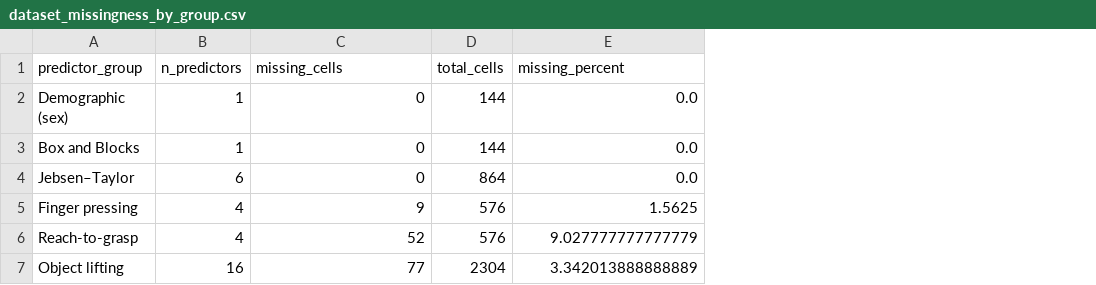
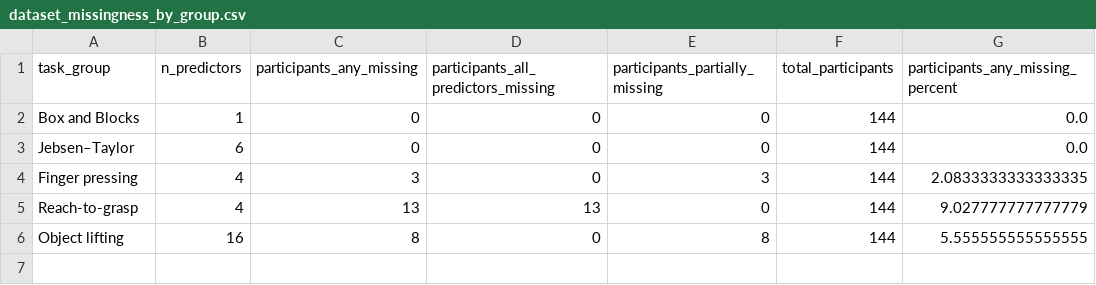
Before and after one commit to NoamChowers/coordination_age, a CSV file: outputs/visualizations/dataset_missingness_by_group.csv, drawn as a sheet; removed rows and columns are numbered as before the commit, all else as after; the diff names each change by its address in the sheet, - before the commit and + after, or states it on an @@ line.

Commit message:
Refine cohort overview bins and missingness

```diff
--- a/outputs/visualizations/dataset_missingness_by_group.csv
+++ b/outputs/visualizations/dataset_missingness_by_group.csv
+column C, rows 2-6: 0 | 0 | 3 | 13 | 8
-column D, rows 3-7: 144 | 864 | 576 | 576 | 2304
+column E, rows 2-6: 0 | 0 | 3 | 0 | 8
+column F, rows 2-6: all 144
-row 1: predictor_group | n_predictors | missing_cells | total_cells | missing_percent
-row 2: Demographic (sex) | 1 | 0 | 144 | 0.0
+row 1: task_group | n_predictors | participants_any_missing | participants_all_predictors_missing | participants_partially_missing | total_participants | participants_any_missing_percent
-D4: 9
+D4: 0
-G4: 1.5625
+G4: 2.0833333333333335
-D5: 52
+D5: 13
-D6: 77
+D6: 0
-G6: 3.342013888888889
+G6: 5.555555555555555
```
Also changed, not shown: outputs/visualizations/figure_manifest.csv, 4 other files.
